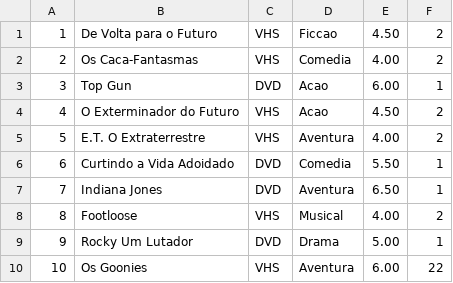
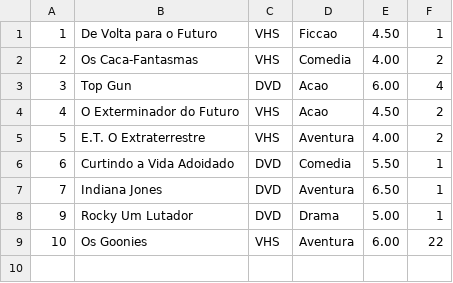
Before and after one commit to SylvaneyBarros/Locadora-VHS-DVD, a CSV file: midias.csv, drawn as a sheet.

```diff
--- a/midias.csv
+++ b/midias.csv
@@ -1,4 +1,4 @@
-1;De Volta para o Futuro;VHS;Ficcao;4.50;2
+1;De Volta para o Futuro;VHS;Ficcao;4.50;1
 2;Os Caca-Fantasmas;VHS;Comedia;4.00;2
-3;Top Gun;DVD;Acao;6.00;1
+3;Top Gun;DVD;Acao;6.00;4
 4;O Exterminador do Futuro;VHS;Acao;4.50;2
@@ -7,3 +7,2 @@
 7;Indiana Jones;DVD;Aventura;6.50;1
-8;Footloose;VHS;Musical;4.00;2
 9;Rocky Um Lutador;DVD;Drama;5.00;1
```
Also changed, not shown: clientes.csv, compras.csv, 1 other file.
